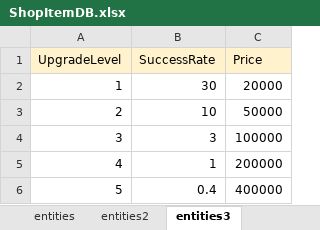
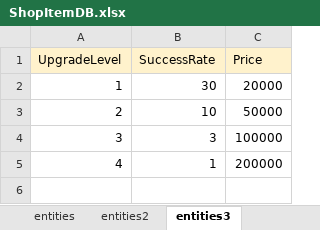
Before and after one commit to tjdgns0618/GstarPrototype, an Excel workbook: Assets/04YJE/02Scripts/Shop/ShopItemDB.xlsx, sheet entities3, drawn as a sheet; values as stored, in another font and other column widths than the file's, no borders; the diff names each change by its address in the sheet, - before the commit and + after, or states it on an @@ line.

```diff
--- a/Assets/04YJE/02Scripts/Shop/ShopItemDB.xlsx (sheet entities3)
+++ b/Assets/04YJE/02Scripts/Shop/ShopItemDB.xlsx (sheet entities3)
-row 6: 5 | 0.4 | 400000
```
Also changed, not shown: 47 other files.
